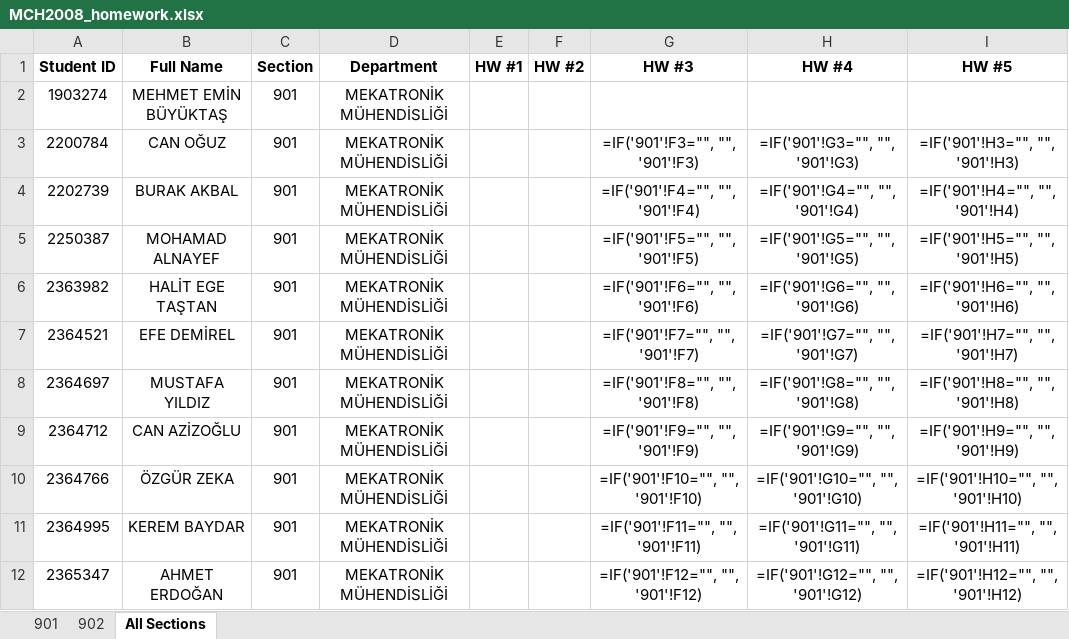
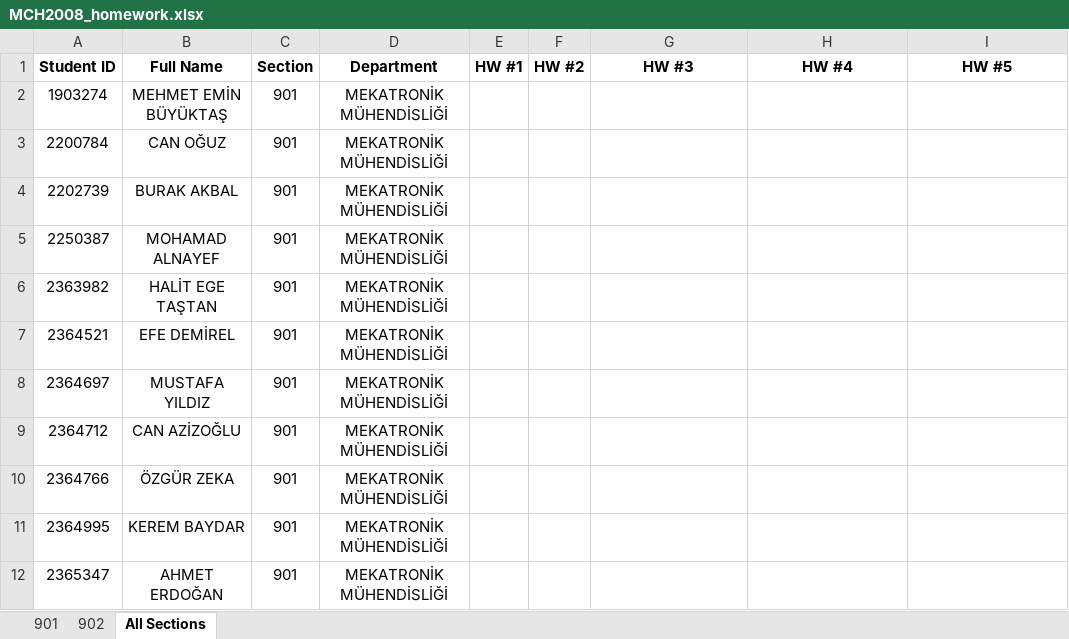
Before and after one commit to gokhangulser0/bau-course-portal, an Excel workbook: MCH2008_homework.xlsx, sheet All Sections, drawn as a sheet; only a part is shown; values as stored, in another font and other column widths than the file's, no borders; formulas without a stored value are shown as written; the diff covers the shown part only; the diff names each change by its address in the sheet, - before the commit and + after, or states it on an @@ line.

```diff
--- a/MCH2008_homework.xlsx (sheet All Sections)
+++ b/MCH2008_homework.xlsx (sheet All Sections)
-G3 (HW #3): =IF('901'!F3="", "", '901'!F3)
+G3 (HW #3): (empty)
-H3 (HW #4): =IF('901'!G3="", "", '901'!G3)
+H3 (HW #4): (empty)
-I3 (HW #5): =IF('901'!H3="", "", '901'!H3)
+I3 (HW #5): (empty)
-G4 (HW #3): =IF('901'!F4="", "", '901'!F4)
+G4 (HW #3): (empty)
-H4 (HW #4): =IF('901'!G4="", "", '901'!G4)
+H4 (HW #4): (empty)
-I4 (HW #5): =IF('901'!H4="", "", '901'!H4)
+I4 (HW #5): (empty)
-G5 (HW #3): =IF('901'!F5="", "", '901'!F5)
+G5 (HW #3): (empty)
-H5 (HW #4): =IF('901'!G5="", "", '901'!G5)
+H5 (HW #4): (empty)
-I5 (HW #5): =IF('901'!H5="", "", '901'!H5)
+I5 (HW #5): (empty)
-G6 (HW #3): =IF('901'!F6="", "", '901'!F6)
+G6 (HW #3): (empty)
-H6 (HW #4): =IF('901'!G6="", "", '901'!G6)
+H6 (HW #4): (empty)
-I6 (HW #5): =IF('901'!H6="", "", '901'!H6)
+I6 (HW #5): (empty)
-G7 (HW #3): =IF('901'!F7="", "", '901'!F7)
+G7 (HW #3): (empty)
-H7 (HW #4): =IF('901'!G7="", "", '901'!G7)
+H7 (HW #4): (empty)
-I7 (HW #5): =IF('901'!H7="", "", '901'!H7)
+I7 (HW #5): (empty)
-G8 (HW #3): =IF('901'!F8="", "", '901'!F8)
+G8 (HW #3): (empty)
-H8 (HW #4): =IF('901'!G8="", "", '901'!G8)
+H8 (HW #4): (empty)
-I8 (HW #5): =IF('901'!H8="", "", '901'!H8)
+I8 (HW #5): (empty)
-G9 (HW #3): =IF('901'!F9="", "", '901'!F9)
+G9 (HW #3): (empty)
-H9 (HW #4): =IF('901'!G9="", "", '901'!G9)
+H9 (HW #4): (empty)
-I9 (HW #5): =IF('901'!H9="", "", '901'!H9)
+I9 (HW #5): (empty)
-G10 (HW #3): =IF('901'!F10="", "", '901'!F10)
+G10 (HW #3): (empty)
-H10 (HW #4): =IF('901'!G10="", "", '901'!G10)
+H10 (HW #4): (empty)
-I10 (HW #5): =IF('901'!H10="", "", '901'!H10)
+I10 (HW #5): (empty)
-G11 (HW #3): =IF('901'!F11="", "", '901'!F11)
+G11 (HW #3): (empty)
-H11 (HW #4): =IF('901'!G11="", "", '901'!G11)
+H11 (HW #4): (empty)
-I11 (HW #5): =IF('901'!H11="", "", '901'!H11)
+I11 (HW #5): (empty)
-G12 (HW #3): =IF('901'!F12="", "", '901'!F12)
+G12 (HW #3): (empty)
-H12 (HW #4): =IF('901'!G12="", "", '901'!G12)
+H12 (HW #4): (empty)
-I12 (HW #5): =IF('901'!H12="", "", '901'!H12)
+I12 (HW #5): (empty)
```
Also changed, not shown: 210 edited cells elsewhere in this sheet, sheet 901, sheet 902, MCH2008_finals.xlsx, MCH2008_midterm.xlsx, 3 other files.
